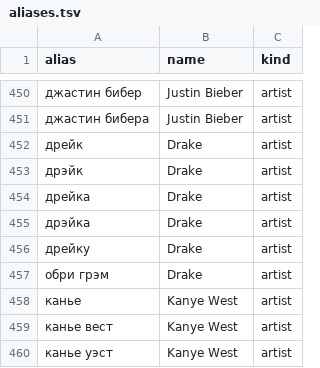
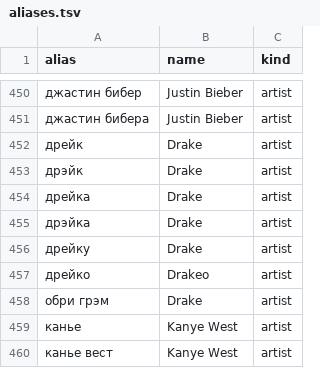
Before and after one commit to zxcloli666/SoundCloud-Desktop, a TSV file: utils/voice/voice-resolve/data/aliases.tsv, drawn as a sheet; only a part is shown, gaps mark what is left out; the shorter side is filled out with more unchanged rows; the diff names each change by its address in the sheet, - before the commit and + after, or states it on an @@ line.

Commit message:
voice-resolve: a name the curated aliases give beats one that only sounds close

```diff
--- a/utils/voice/voice-resolve/data/aliases.tsv
+++ b/utils/voice/voice-resolve/data/aliases.tsv
+row 457: дрейко | Drakeo | artist
```
Also changed, not shown: 2 other files.
